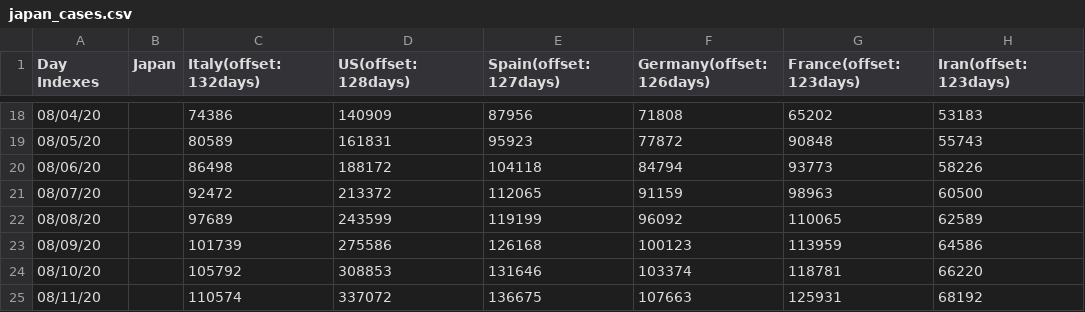
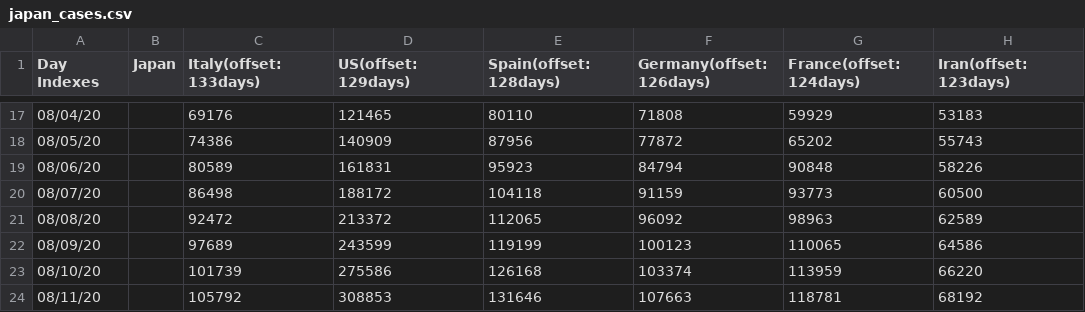
Before and after one commit to kmdsbng/COVID-19, a CSV file: converted_data/japan_cases.csv, drawn as a sheet; only a part is shown, gaps mark what is left out; the diff covers the shown part only.

```diff
--- a/converted_data/japan_cases.csv
+++ b/converted_data/japan_cases.csv
@@ -1 +1 @@
-Day Indexes,Japan,Italy(offset:132days),US(offset:128days),Spain(offset:127days),Germany(offset:126days),France(offset:123days),Iran(offset:123days)
+Day Indexes,Japan,Italy(offset:133days),US(offset:129days),Spain(offset:128days),Germany(offset:126days),France(offset:124days),Iran(offset:123days)
@@ -18,8 +17,8 @@ Day Indexes,Japan,Italy(offset:132days),US(offset:128days),Spain(offset:127days)
-08/04/20,,74386,140909,87956,71808,65202,53183
-08/05/20,,80589,161831,95923,77872,90848,55743
-08/06/20,,86498,188172,104118,84794,93773,58226
-08/07/20,,92472,213372,112065,91159,98963,60500
-08/08/20,,97689,243599,119199,96092,110065,62589
-08/09/20,,101739,275586,126168,100123,113959,64586
-08/10/20,,105792,308853,131646,103374,118781,66220
-08/11/20,,110574,337072,136675,107663,125931,68192
+08/04/20,,69176,121465,80110,71808,59929,53183
+08/05/20,,74386,140909,87956,77872,65202,55743
+08/06/20,,80589,161831,95923,84794,90848,58226
+08/07/20,,86498,188172,104118,91159,93773,60500
+08/08/20,,92472,213372,112065,96092,98963,62589
+08/09/20,,97689,243599,119199,100123,110065,64586
+08/10/20,,101739,275586,126168,103374,113959,66220
+08/11/20,,105792,308853,131646,107663,118781,68192
```
Also changed, not shown: 1 added row, 1 removed row and 88 edited cells elsewhere in this file.
